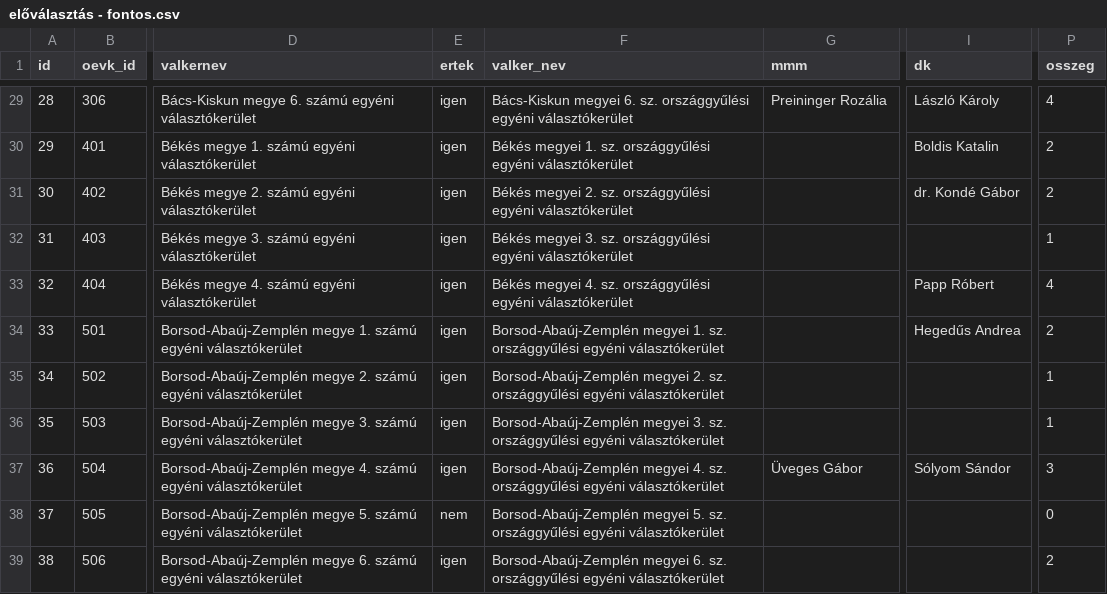
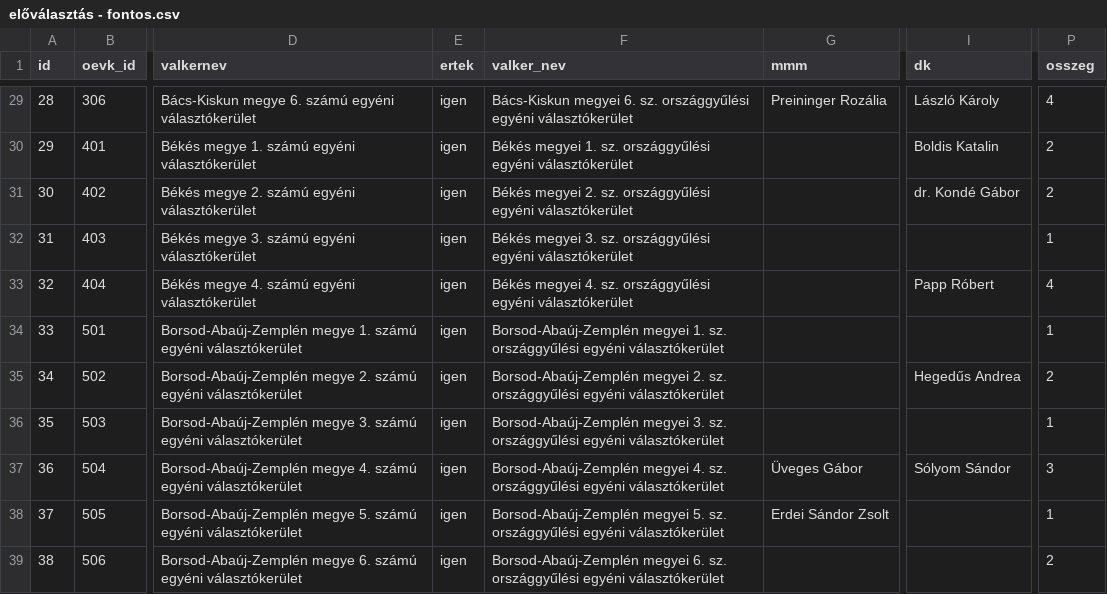
Before and after one commit to szabokrissz96/valterk, a CSV file: előválasztás - fontos.csv, drawn as a sheet; only a part is shown, gaps mark what is left out; the diff covers the shown part only; the diff names each change by its address in the sheet, - before the commit and + after, or states it on an @@ line.

Commit message:
Update előválasztás - fontos.csv

```diff
--- a/előválasztás - fontos.csv
+++ b/előválasztás - fontos.csv
-I34 (dk): Hegedűs Andrea
+I34 (dk): (empty)
-P34 (osszeg): 2
+P34 (osszeg): 1
-I35 (dk): (empty)
+I35 (dk): Hegedűs Andrea
-P35 (osszeg): 1
+P35 (osszeg): 2
-E38 (ertek): nem
+E38 (ertek): igen
-G38 (mmm): (empty)
+G38 (mmm): Erdei Sándor Zsolt
-P38 (osszeg): 0
+P38 (osszeg): 1
```
Also changed, not shown: 25 edited cells elsewhere in this file.
